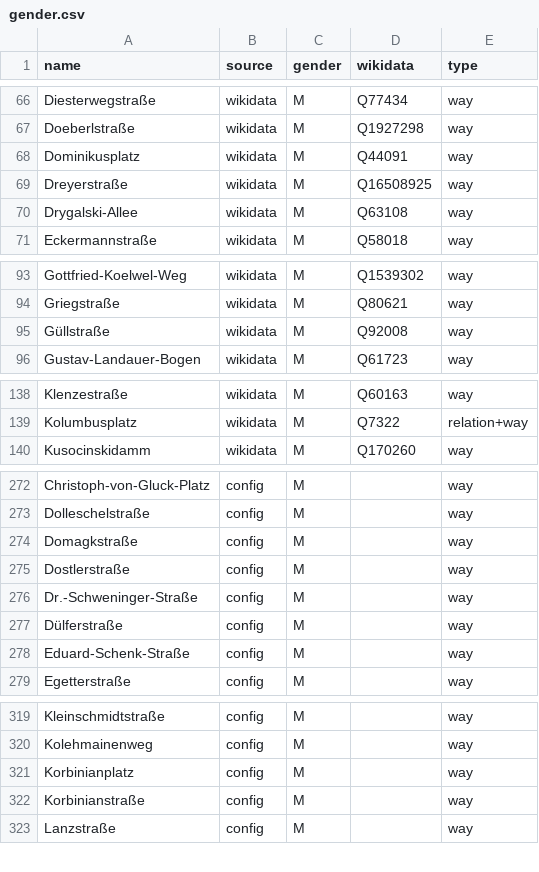
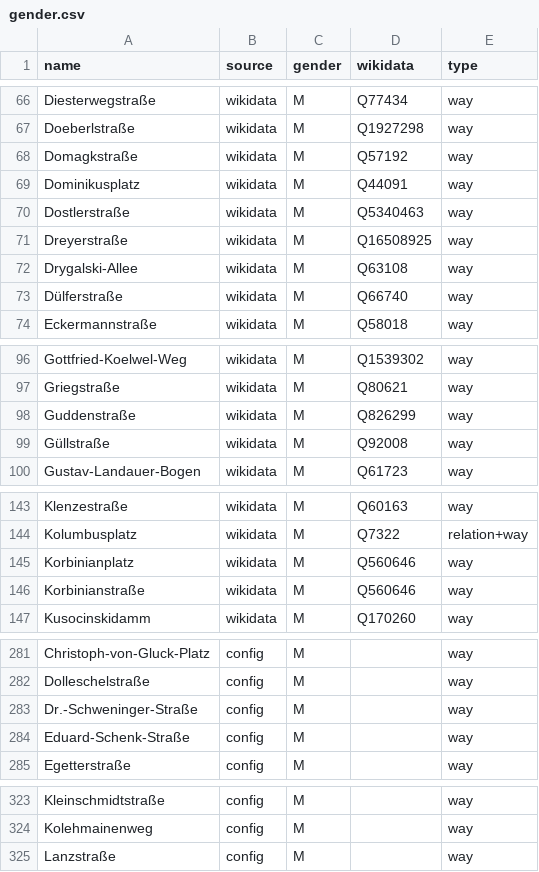
Before and after one commit to EqualStreetNames/equalstreetnames-munich, a CSV file: data/gender.csv, drawn as a sheet; only a part is shown, gaps mark what is left out; the diff covers the shown part only.

```diff
--- a/data/gender.csv
+++ b/data/gender.csv
@@ -67,5 +67,8 @@ Diesterwegstraße,wikidata,M,Q77434,way
 Doeberlstraße,wikidata,M,Q1927298,way
+Domagkstraße,wikidata,M,Q57192,way
 Dominikusplatz,wikidata,M,Q44091,way
+Dostlerstraße,wikidata,M,Q5340463,way
 Dreyerstraße,wikidata,M,Q16508925,way
 Drygalski-Allee,wikidata,M,Q63108,way
+Dülferstraße,wikidata,M,Q66740,way
 Eckermannstraße,wikidata,M,Q58018,way
@@ -94,2 +97,3 @@ Gottfried-Koelwel-Weg,wikidata,M,Q1539302,way
 Griegstraße,wikidata,M,Q80621,way
+Guddenstraße,wikidata,M,Q826299,way
 Güllstraße,wikidata,M,Q92008,way
@@ -139,2 +144,4 @@ Klenzestraße,wikidata,M,Q60163,way
 Kolumbusplatz,wikidata,M,Q7322,relation+way
+Korbinianplatz,wikidata,M,Q560646,way
+Korbinianstraße,wikidata,M,Q560646,way
 Kusocinskidamm,wikidata,M,Q170260,way
@@ -273,6 +282,3 @@ Christoph-von-Gluck-Platz,config,M,,way
 Dolleschelstraße,config,M,,way
-Domagkstraße,config,M,,way
-Dostlerstraße,config,M,,way
 Dr.-Schweninger-Straße,config,M,,way
-Dülferstraße,config,M,,way
 Eduard-Schenk-Straße,config,M,,way
@@ -320,4 +324,2 @@ Kleinschmidtstraße,config,M,,way
 Kolehmainenweg,config,M,,way
-Korbinianplatz,config,M,,way
-Korbinianstraße,config,M,,way
 Lanzstraße,config,M,,way
```
Also changed, not shown: 3 added rows and 4 removed rows elsewhere in this file, 2 other files.
